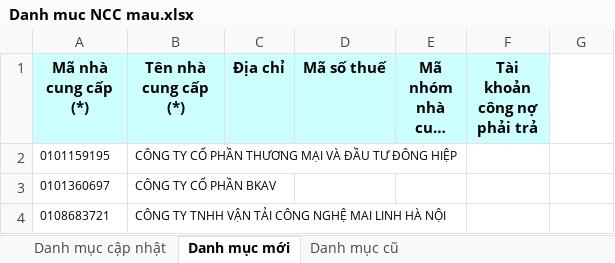
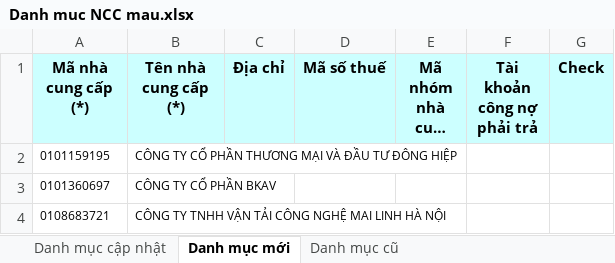
Before and after one commit to phuocanh2k1/RPA_AmberMuaHang, an Excel workbook: Output/Danh muc NCC mau.xlsx, sheet Danh mục mới, drawn as a sheet; only a part is shown; long unchanged cells end in …; values as stored, in another font and other column widths than the file's, no borders; the diff names each change by its address in the sheet, - before the commit and + after, or states it on an @@ line.

```diff
--- a/Output/Danh muc NCC mau.xlsx (sheet Danh mục mới)
+++ b/Output/Danh muc NCC mau.xlsx (sheet Danh mục mới)
-G1: (empty)
+G1: Check
-G1 fill: none
+G1 fill: #CCFFFF
```
Also changed, not shown: config/config.xlsx, 3 other files.
